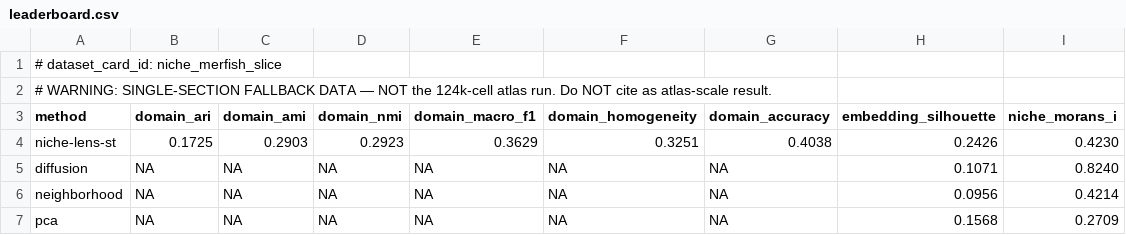
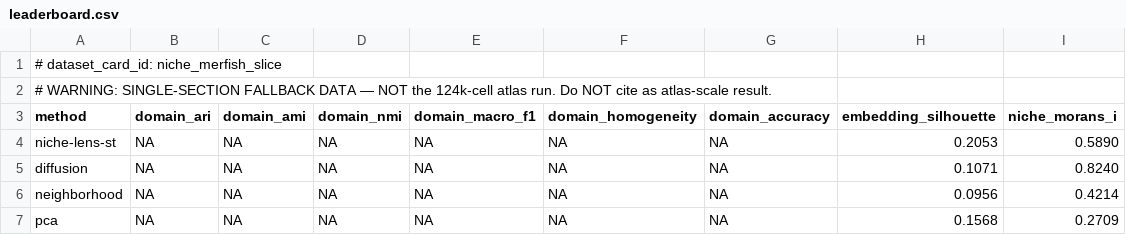
Before and after one commit to PeterPonyu/niche-lens-st, a CSV file: results/paper_metrics/leaderboard.csv, drawn as a sheet.

Commit message:
results(paper): re-render N-T1 leaderboard after #366/#367/#343 (#370)
The committed leaderboard last changed in #362 (pre-#366/#367/#343) and still
showed the model row with stale supervised domain_* numbers that current main no
longer emits as a headline. Re-rendered from a fresh real run on the 5,488-cell
MERFISH fallback slice → intrinsic-first row (domain_*=NA; those moved to the
#288 secondary niche-recovery table), niche_morans_i=0.589, silhouette=0.205.
Fallback banner + paper_claim_ready=False preserved.

Verified out-of-band (not committed — see below) that the #343 provenance flows
correctly: run_metadata.peak_rss_bytes=2.41 GiB is TOP-LEVEL through the
byte-locked contract (D9) and is plotted by emit_figures nf2 into
scalability.json columns [n_obs, runtime_s, peak_rss_bytes] (D11);
run_metadata._fallback_note is TOP-LEVEL and gates every emitter.

N-F1/N-F2 figure stubs deliberately NOT promoted: tests/test_paper_metric_stubs
pins their source_exists=false (GT-skeptic — a fallback render is not "the
artifact"). The rendered figures were inspected for the D11 check, then dropped
(regenerable byproducts, never committed on fallback data).

Rendered on CPU (CUDA_VISIBLE_DEVICES="") — local torch cu130 wheel has no kernel
image for the RTX 5090 (sm_120). Contract results_contract.py untouched.

```diff
--- a/results/paper_metrics/leaderboard.csv
+++ b/results/paper_metrics/leaderboard.csv
@@ -3,3 +3,3 @@
 method,domain_ari,domain_ami,domain_nmi,domain_macro_f1,domain_homogeneity,domain_accuracy,embedding_silhouette,niche_morans_i
-niche-lens-st,0.1725,0.2903,0.2923,0.3629,0.3251,0.4038,0.2426,0.4230
+niche-lens-st,NA,NA,NA,NA,NA,NA,0.2053,0.5890
 diffusion,NA,NA,NA,NA,NA,NA,0.1071,0.8240
```
Also changed, not shown: 2 other files.
